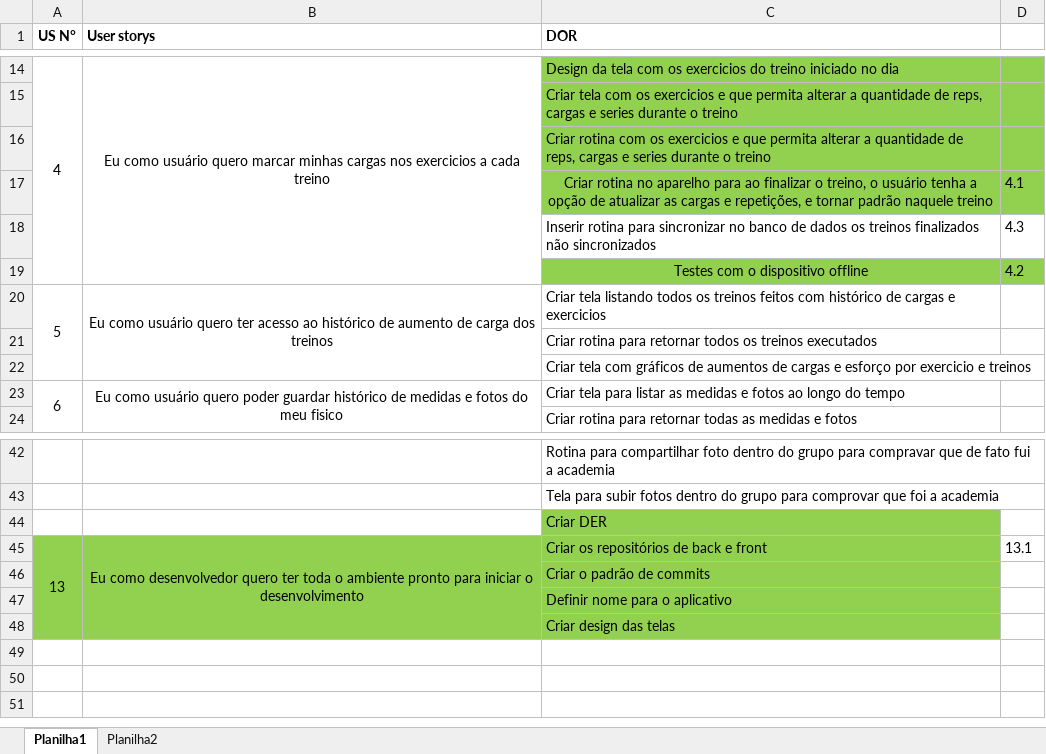
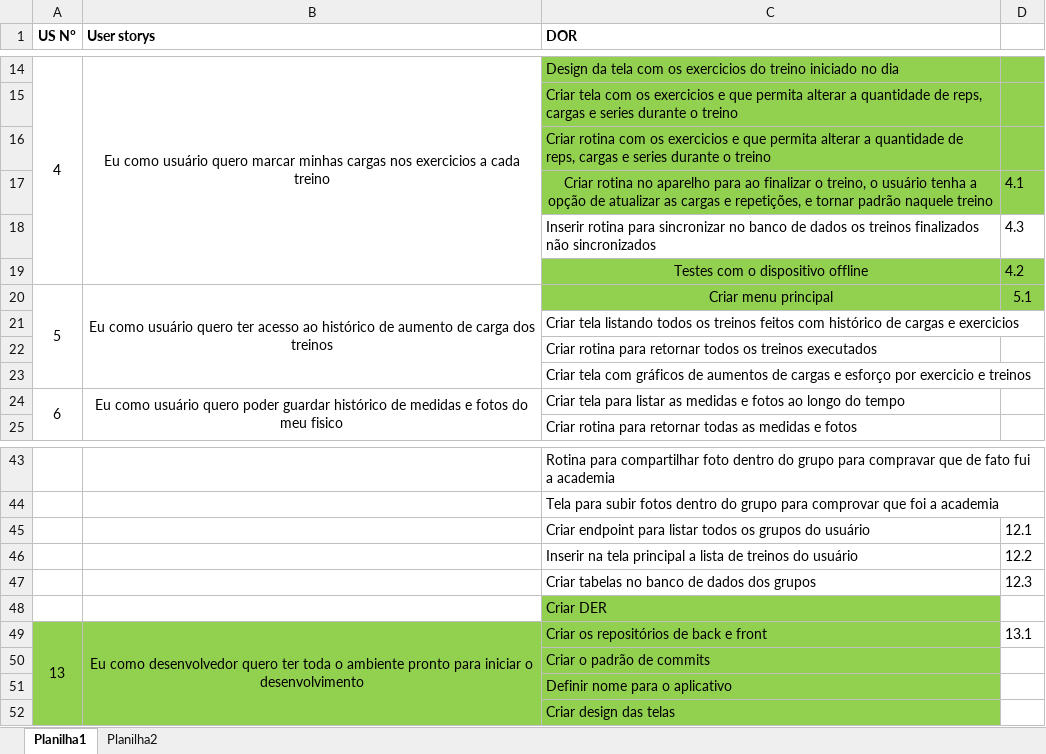
Before and after one commit to Antonio-Zago/AppTreinos, an Excel workbook: UserStorysTreinos.xlsx, sheet Planilha1, drawn as a sheet; only a part is shown, gaps mark what is left out; values as stored, in another font and other column widths than the file's, no borders; removed rows and columns are numbered as before the commit, all else as after; the diff names each change by its address in the sheet, - before the commit and + after, or states it on an @@ line.

Commit message:
GS-5.1 - Tela principal + drawer com navegação entre telas

```diff
--- a/UserStorysTreinos.xlsx (sheet Planilha1)
+++ b/UserStorysTreinos.xlsx (sheet Planilha1)
+row 20: 5 | Eu como usuário quero ter acesso ao histórico de aumento de carga dos treinos | Criar menu principal | 5.1
-A21 (US N°): 5
+A21 (US N°): (empty)
-A20:A22 merged
-B21 (User storys): Eu como usuário quero ter acesso ao histórico de aumento de carga dos treinos
+B21 (User storys): (empty)
-B20:B22 merged
+row 45:  |  | Criar endpoint para listar todos os grupos do usuário | 12.1
+row 46:  |  | Inserir na tela principal a lista de treinos do usuário | 12.2
+row 47:  |  | Criar tabelas no banco de dados dos grupos | 12.3
```
Also changed, not shown: 8 other files.
